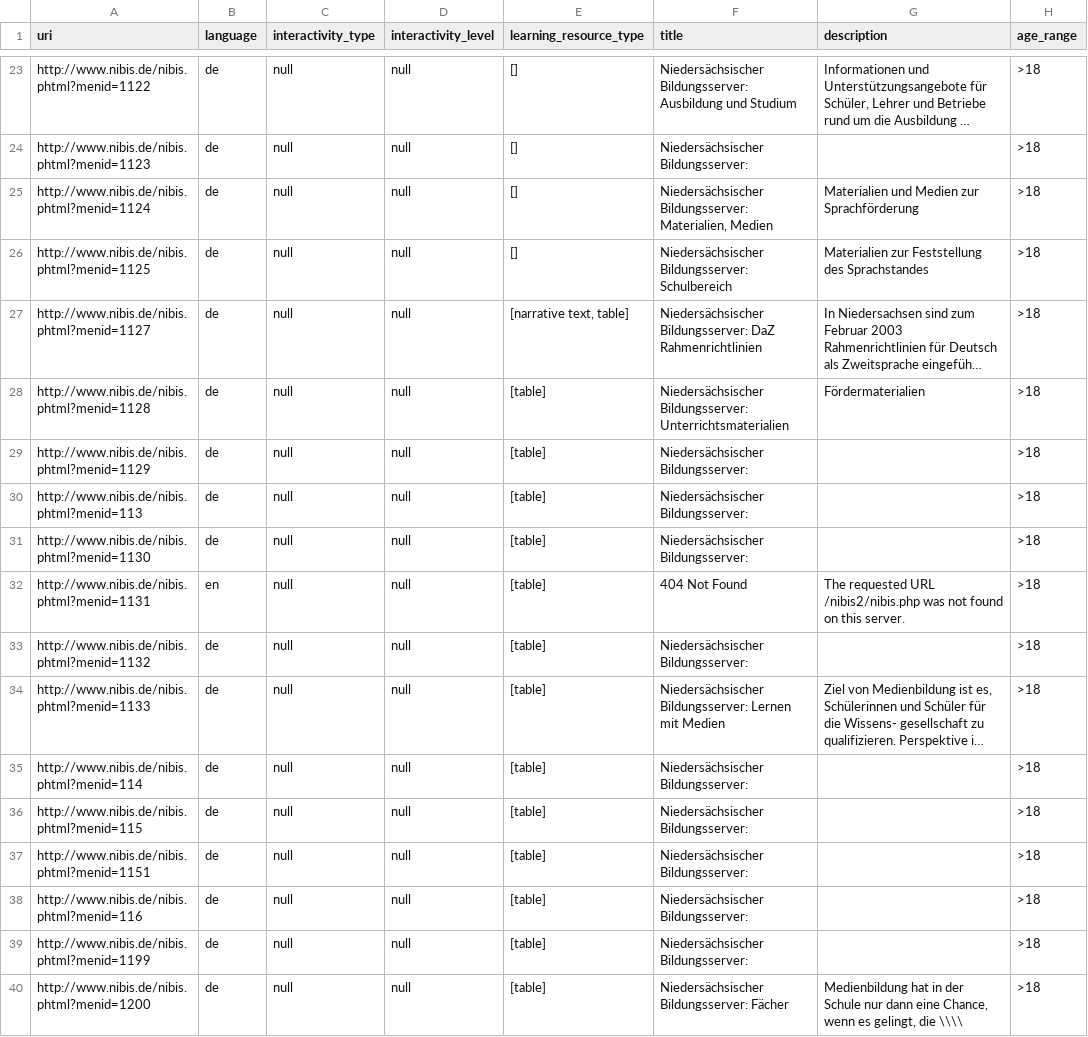
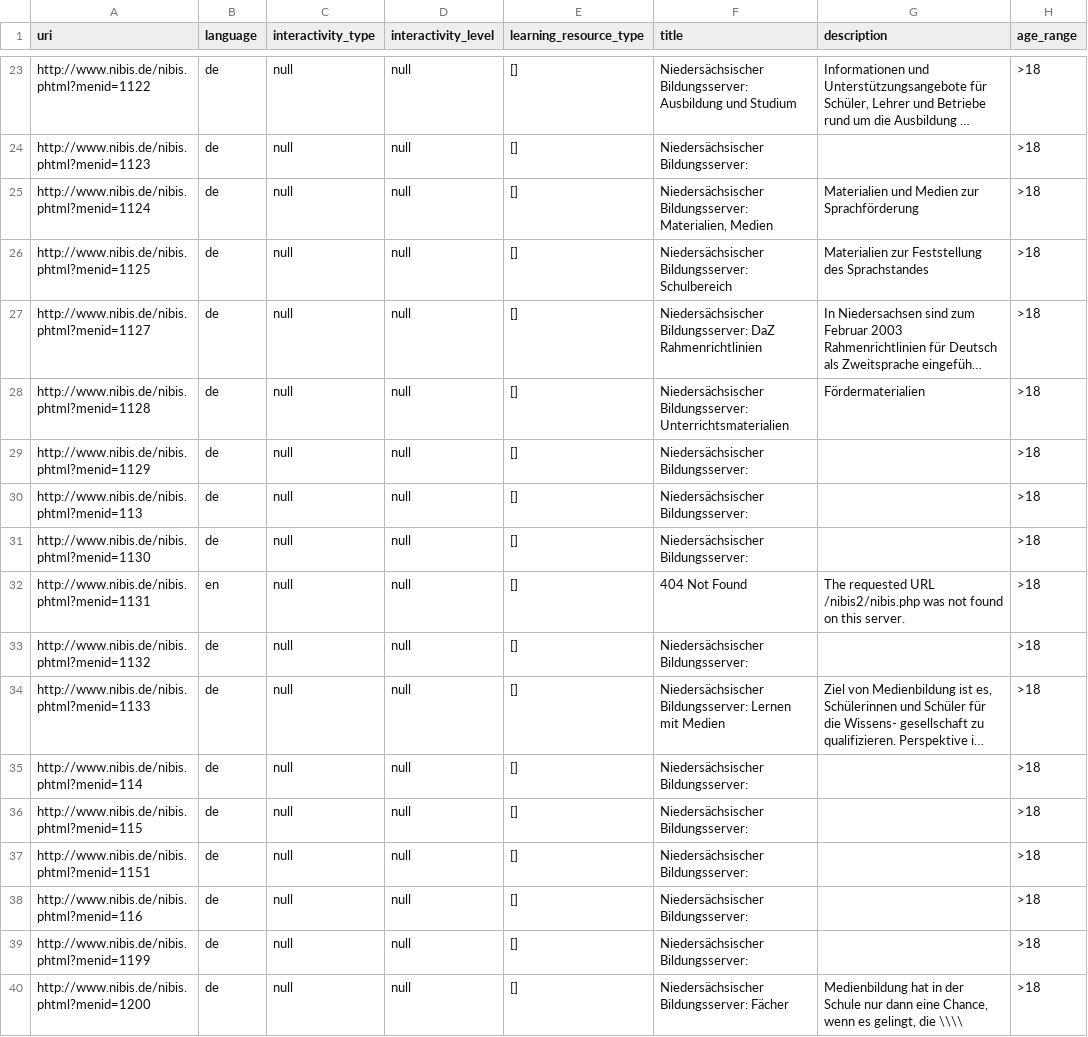
Before and after one commit to guinan/LOM, a CSV file: llitester_results.csv, drawn as a sheet; only a part is shown, gaps mark what is left out; long unchanged cells end in …; the diff covers the shown part only; the diff names each change by its address in the sheet, - before the commit and + after, or states it on an @@ line.

```diff
--- a/llitester_results.csv
+++ b/llitester_results.csv
-E27 (learning_resource_type): [narrative text, table]
+E27 (learning_resource_type): []
-E28:E40 (learning_resource_type): [table]
+E28:E40 (learning_resource_type): []
```
Also changed, not shown: 10 added rows and 41 edited cells elsewhere in this file, 1 other file.
